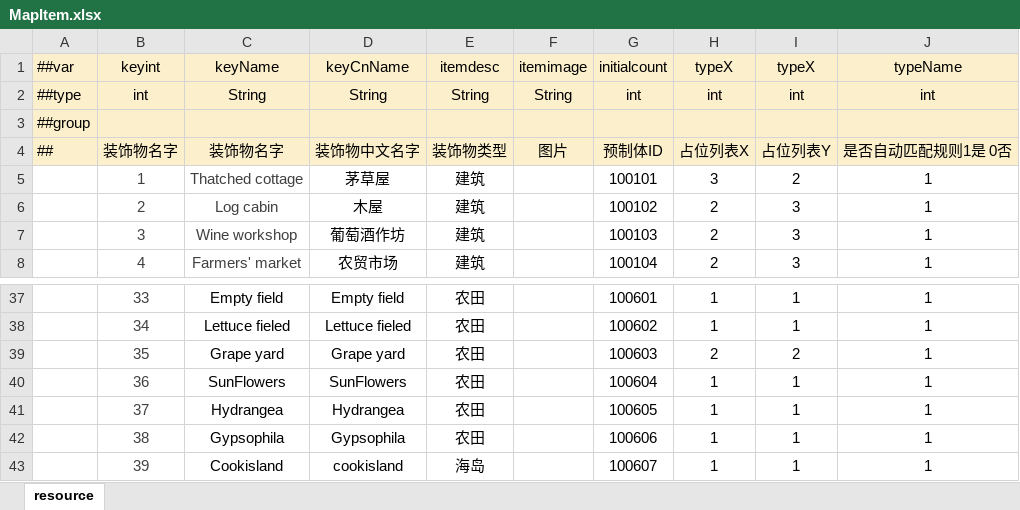
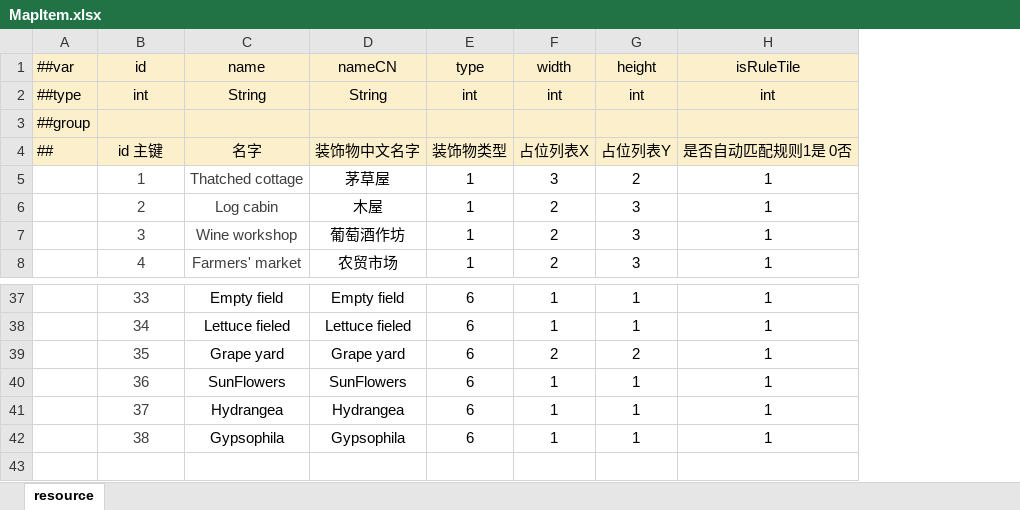
Before and after one commit to Neptunerland/document, an Excel workbook: 配置表/MapItem.xlsx, sheet resource, drawn as a sheet; only a part is shown, gaps mark what is left out; values as stored, in another font and other column widths than the file's, no borders; conditional formats not drawn; removed rows and columns are numbered as before the commit, all else as after; the diff names each change by its address in the sheet, - before the commit and + after, or states it on an @@ line.

```diff
--- a/配置表/MapItem.xlsx (sheet resource)
+++ b/配置表/MapItem.xlsx (sheet resource)
-column E, rows 2-8: String |  | 装饰物类型 | 建筑 | 建筑 | 建筑 | 建筑; rows 37-42: all 农田
-column F, rows 2-4: String |  | 图片
-column G, rows 2-8: int |  | 预制体ID | 100101 | 100102 | 100103 | 100104; rows 37-42: 100601 | 100602 | 100603 | 100604 | 100605 | 100606
+column E, rows 2-8: int |  | 装饰物类型 | 1 | 1 | 1 | 1; rows 37-42: all 6
-row 1: ##var | keyint | keyName | keyCnName | itemdesc | itemimage | initialcount | typeX | typeX | typeName
+row 1: ##var | id | name | nameCN | type | width | height | isRuleTile
-B4: 装饰物名字
+B4: id 主键
-C4: 装饰物名字
+C4: 名字
-row 43:  | 39 | Cookisland | cookisland | 海岛 |  | 100607 | 1 | 1 | 1
```
Also changed, not shown: 配置表/Dialogue.xlsx, 配置表/Item.xlsx, 3 other files.
